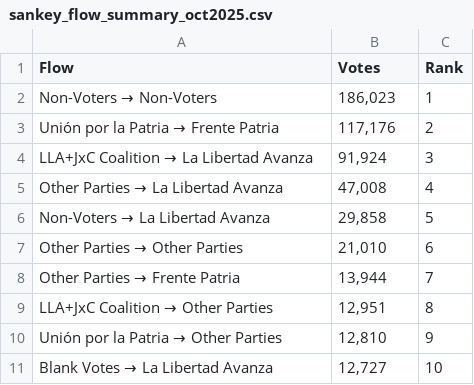
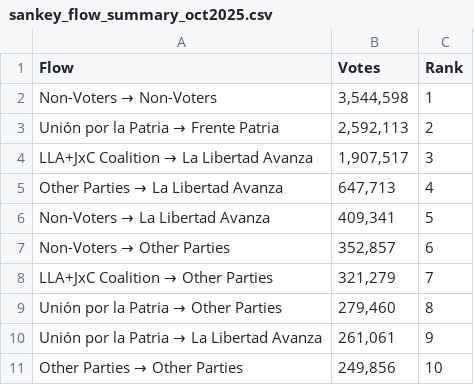
Before and after one commit to rquiroga7/PBA_inferencia_ecologica, a CSV file: sankey_flow_summary_oct2025.csv, drawn as a sheet.

```diff
--- a/sankey_flow_summary_oct2025.csv
+++ b/sankey_flow_summary_oct2025.csv
@@ -1,11 +1,11 @@
 Flow,Votes,Rank
-Non-Voters → Non-Voters,"186,023",1
-Unión por la Patria → Frente Patria,"117,176",2
-LLA+JxC Coalition → La Libertad Avanza," 91,924",3
-Other Parties → La Libertad Avanza," 47,008",4
-Non-Voters → La Libertad Avanza," 29,858",5
-Other Parties → Other Parties," 21,010",6
-Other Parties → Frente Patria," 13,944",7
-LLA+JxC Coalition → Other Parties," 12,951",8
-Unión por la Patria → Other Parties," 12,810",9
-Blank Votes → La Libertad Avanza," 12,727",10
+Non-Voters → Non-Voters,"3,544,598",1
+Unión por la Patria → Frente Patria,"2,592,113",2
+LLA+JxC Coalition → La Libertad Avanza,"1,907,517",3
+Other Parties → La Libertad Avanza,"  647,713",4
+Non-Voters → La Libertad Avanza,"  409,341",5
+Non-Voters → Other Parties,"  352,857",6
+LLA+JxC Coalition → Other Parties,"  321,279",7
+Unión por la Patria → Other Parties,"  279,460",8
+Unión por la Patria → La Libertad Avanza,"  261,061",9
+Other Parties → Other Parties,"  249,856",10
```
Also changed, not shown: results_comparison_oct2025.csv, transfer_matrix_proportions_oct2025.csv, 5 other files.
